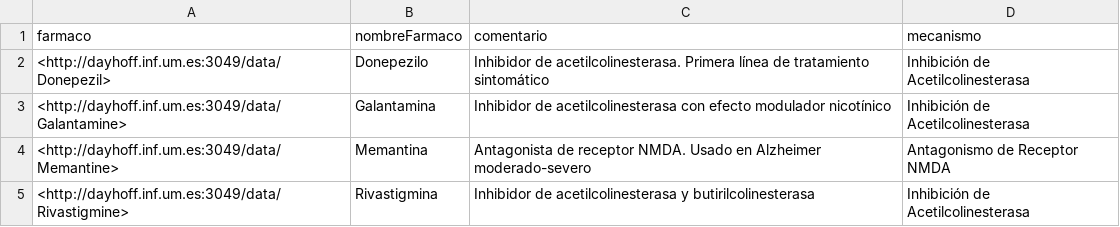
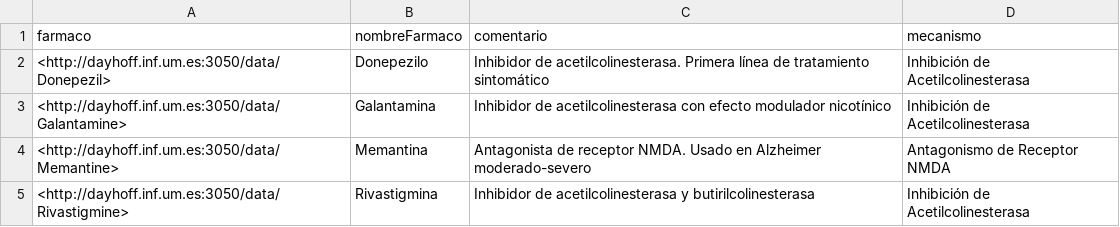
Before and after one commit to juanandresserrat-a11y/ESD_Alzheimer, a CSV file: Anexo 3 (Inquiry)/Inquiry .CSV Format/consulta5_tratamientos.csv, drawn as a sheet.

```diff
--- a/Anexo 3 (Inquiry)/Inquiry .CSV Format/consulta5_tratamientos.csv
+++ b/Anexo 3 (Inquiry)/Inquiry .CSV Format/consulta5_tratamientos.csv
@@ -1,5 +1,5 @@
 "farmaco","nombreFarmaco","comentario","mecanismo"
-"<http://dayhoff.inf.um.es:3049/data/Donepezil>","Donepezilo","Inhibidor de acetilcolinesterasa. Primera línea de tratamiento sintomático","Inhibición de Acetilcolinesterasa"
-"<http://dayhoff.inf.um.es:3049/data/Galantamine>","Galantamina","Inhibidor de acetilcolinesterasa con efecto modulador nicotínico","Inhibición de Acetilcolinesterasa"
-"<http://dayhoff.inf.um.es:3049/data/Memantine>","Memantina","Antagonista de receptor NMDA. Usado en Alzheimer moderado-severo","Antagonismo de Receptor NMDA"
-"<http://dayhoff.inf.um.es:3049/data/Rivastigmine>","Rivastigmina","Inhibidor de acetilcolinesterasa y butirilcolinesterasa","Inhibición de Acetilcolinesterasa"
+"<http://dayhoff.inf.um.es:3050/data/Donepezil>","Donepezilo","Inhibidor de acetilcolinesterasa. Primera línea de tratamiento sintomático","Inhibición de Acetilcolinesterasa"
+"<http://dayhoff.inf.um.es:3050/data/Galantamine>","Galantamina","Inhibidor de acetilcolinesterasa con efecto modulador nicotínico","Inhibición de Acetilcolinesterasa"
+"<http://dayhoff.inf.um.es:3050/data/Memantine>","Memantina","Antagonista de receptor NMDA. Usado en Alzheimer moderado-severo","Antagonismo de Receptor NMDA"
+"<http://dayhoff.inf.um.es:3050/data/Rivastigmine>","Rivastigmina","Inhibidor de acetilcolinesterasa y butirilcolinesterasa","Inhibición de Acetilcolinesterasa"
```
Also changed, not shown: Anexo 3 (Inquiry)/Inquiry .CSV Format/consulta1_variantes_alzheimer.csv, Anexo 3 (Inquiry)/Inquiry .CSV Format/consulta3_clasificacion_variantes.csv, 13 other files.
